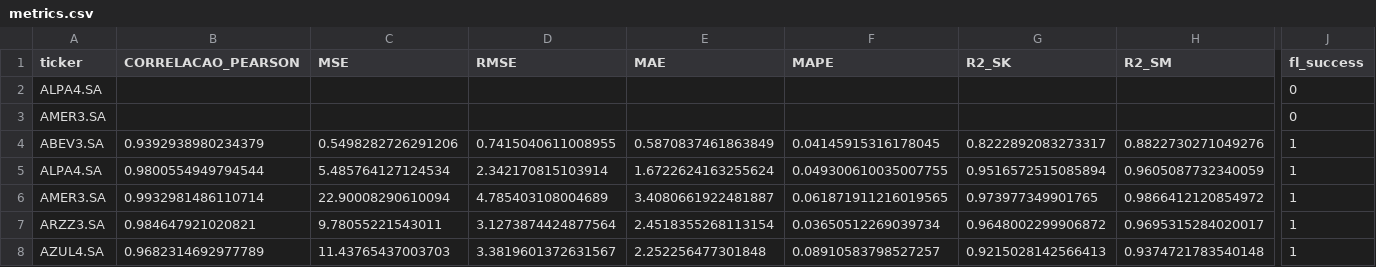
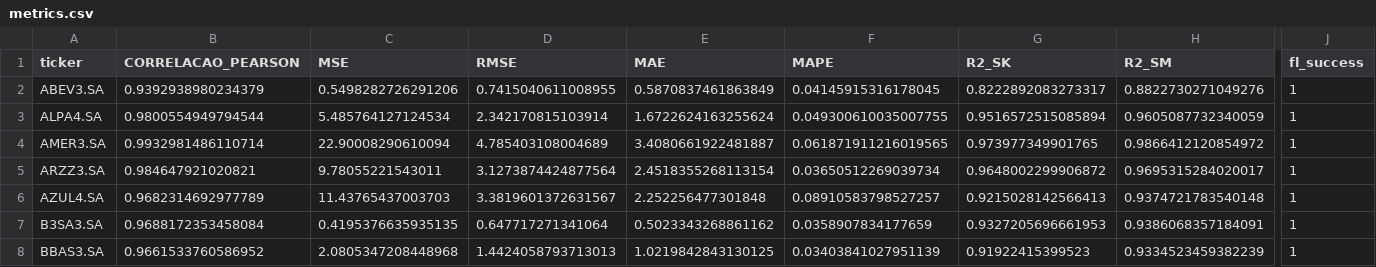
Before and after one commit to fesant/neuralquant, a CSV file: outputs/metrics.csv, drawn as a sheet; only a part is shown, gaps mark what is left out; the shorter side is filled out with more unchanged rows; rows hold the shown columns only; the diff names each change by its address in the sheet, - before the commit and + after, or states it on an @@ line.

Commit message:
metrics

```diff
--- a/outputs/metrics.csv
+++ b/outputs/metrics.csv
-row 2: ALPA4.SA |  |  |  |  |  |  |  | 0
-row 3: AMER3.SA |  |  |  |  |  |  |  | 0
```
